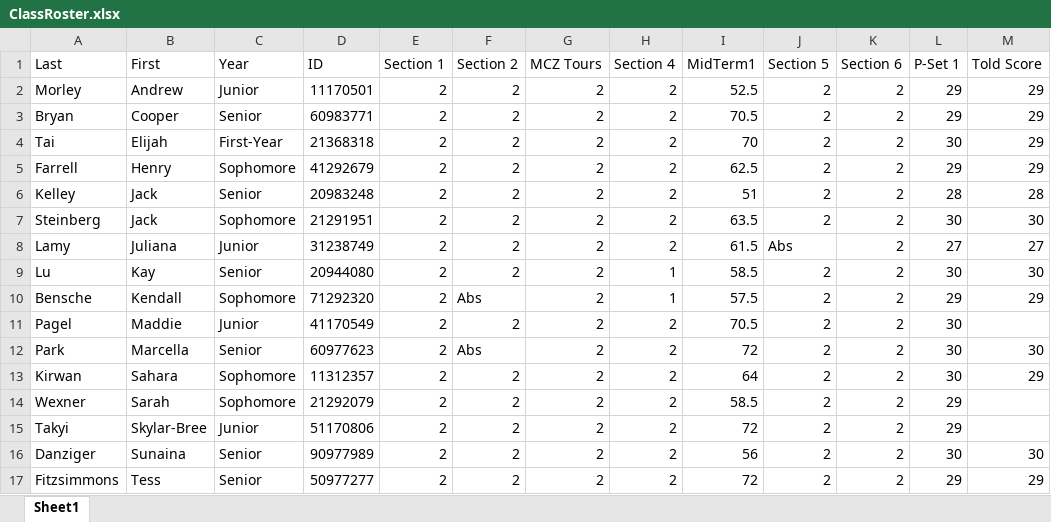
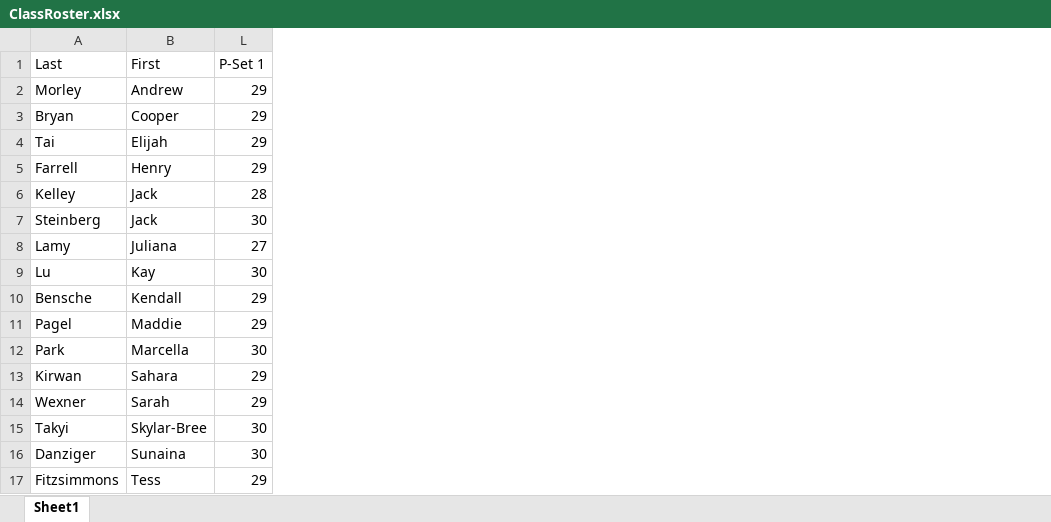
Before and after one commit to cchambe12/classes, an Excel workbook: teaching/ClassRoster.xlsx, sheet Sheet1, drawn as a sheet; values as stored, in another font and other column widths than the file's, no borders; the diff names each change by its address in the sheet, - before the commit and + after, or states it on an @@ line.

Commit message:
Update teaching/ClassRoster.xlsx

```diff
--- a/teaching/ClassRoster.xlsx (sheet Sheet1)
+++ b/teaching/ClassRoster.xlsx (sheet Sheet1)
@@ column C (Year) hidden, rows 2-17: Junior | Senior | First-Year | Sophomore | Senior | Sophomore | Junior | Senior | Sophomore | Junior | Senior | Sophomore | Sophomore | Junior | Senior | Senior @@
@@ column D (ID) hidden, rows 2-17: 11170501 | 60983771 | 21368318 | 41292679 | 20983248 | 21291951 | 31238749 | 20944080 | 71292320 | 41170549 | 60977623 | 11312357 | 21292079 | 51170806 | 90977989 | 50977277 @@
@@ column E (Section 1) hidden, rows 2-17: all 2 @@
@@ column F (Section 2) hidden, rows 2-17: 2 | 2 | 2 | 2 | 2 | 2 | 2 | 2 | Abs | 2 | Abs | 2 | 2 | 2 | 2 | 2 @@
@@ column G (MCZ Tours) hidden, rows 2-17: all 2 @@
@@ column H (Section 4) hidden, rows 2-17: 2 | 2 | 2 | 2 | 2 | 2 | 2 | 1 | 1 | 2 | 2 | 2 | 2 | 2 | 2 | 2 @@
@@ column I (MidTerm1) hidden, rows 2-17: 52.5 | 70.5 | 70 | 62.5 | 51 | 63.5 | 61.5 | 58.5 | 57.5 | 70.5 | 72 | 64 | 58.5 | 72 | 56 | 72 @@
@@ column J (Section 5) hidden, rows 2-17: 2 | 2 | 2 | 2 | 2 | 2 | Abs | 2 | 2 | 2 | 2 | 2 | 2 | 2 | 2 | 2 @@
@@ column K (Section 6) hidden, rows 2-17: all 2 @@
-column M (Told Score), rows 2-17: 29 | 29 | 29 | 29 | 28 | 30 | 27 | 30 | 29 |  | 30 | 29 |  |  | 30 | 29
-L4 (P-Set 1): 30
+L4 (P-Set 1): 29
-L11 (P-Set 1): 30
+L11 (P-Set 1): 29
-L13 (P-Set 1): 30
+L13 (P-Set 1): 29
-L15 (P-Set 1): 29
+L15 (P-Set 1): 30
```
